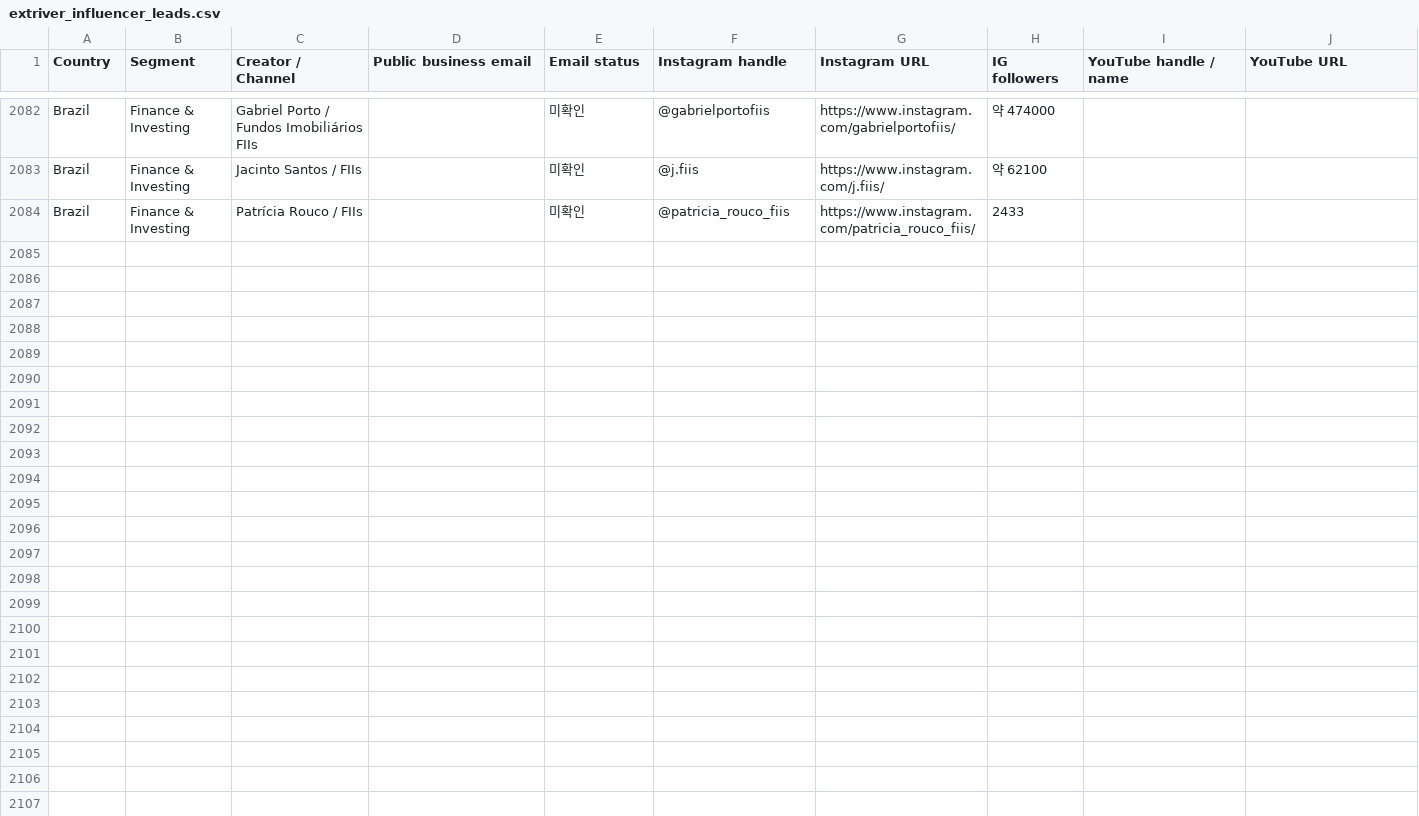
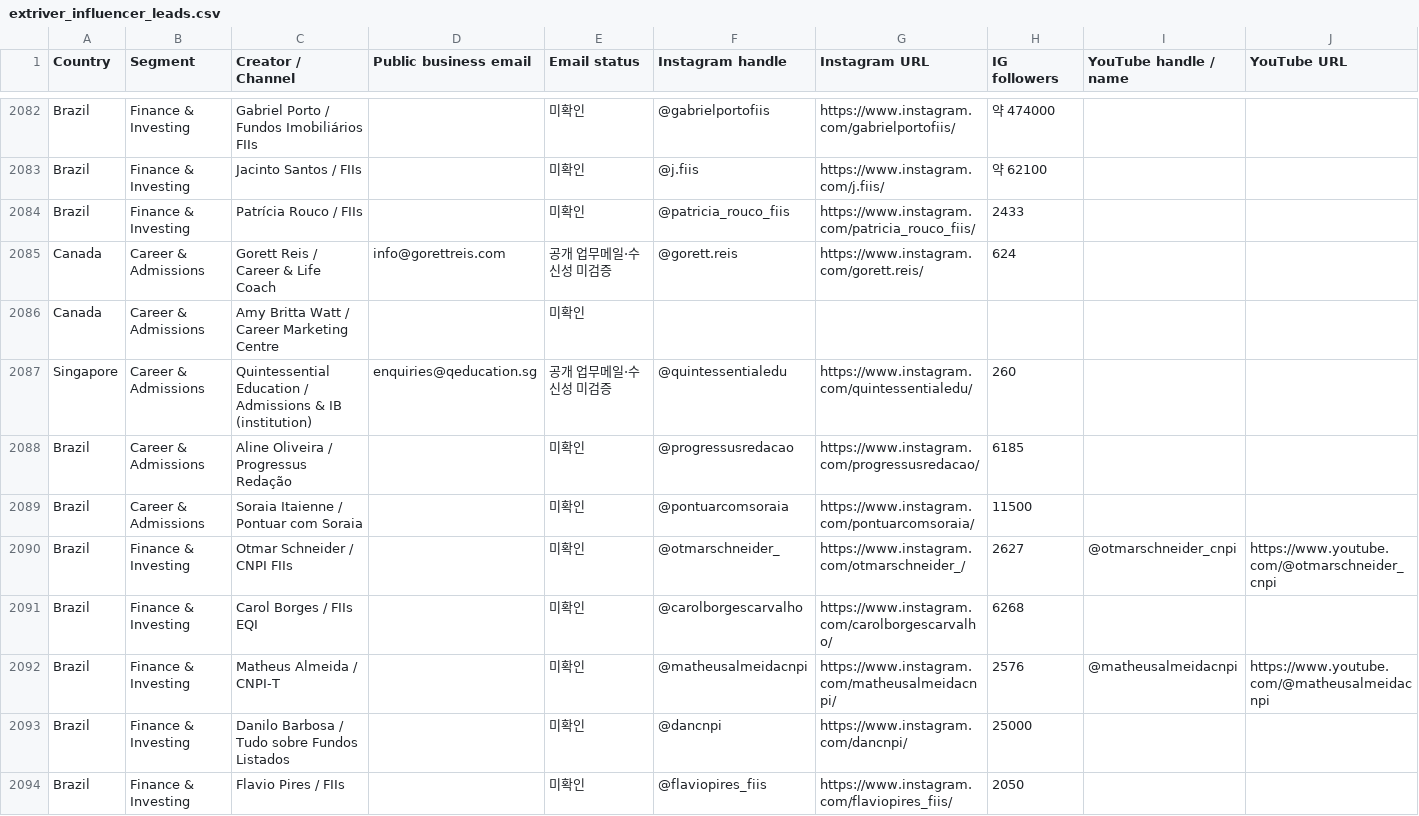
Before and after one commit to HyeonbinJung/Extriver-Onboarding, a CSV file: data/extriver_influencer_leads.csv, drawn as a sheet; only a part is shown, gaps mark what is left out; rows hold the shown columns only; the diff names each change by its address in the sheet, - before the commit and + after, or states it on an @@ line.

Commit message:
Batch174: add 10 verified creator leads (CA2 SG1 BR7); preserve existing 2083 rows

```diff
--- a/data/extriver_influencer_leads.csv
+++ b/data/extriver_influencer_leads.csv
+row 2085: Canada | Career & Admissions | Gorett Reis / Career & Life Coach | info@gorettreis.com | 공개 업무메일·수신성 미검증 | @gorett.reis | https://www.instagram.com/gorett.reis/ | 624
+row 2086: Canada | Career & Admissions | Amy Britta Watt / Career Marketing Centre |  | 미확인
+row 2087: Singapore | Career & Admissions | Quintessential Education / Admissions & IB (institution) | enquiries@qeducation.sg | 공개 업무메일·수신성 미검증 | @quintessentialedu | https://www.instagram.com/quintessentialedu/ | 260
+row 2088: Brazil | Career & Admissions | Aline Oliveira / Progressus Redação |  | 미확인 | @progressusredacao | https://www.instagram.com/progressusredacao/ | 6185
+row 2089: Brazil | Career & Admissions | Soraia Itaienne / Pontuar com Soraia |  | 미확인 | @pontuarcomsoraia | https://www.instagram.com/pontuarcomsoraia/ | 11500
+row 2090: Brazil | Finance & Investing | Otmar Schneider / CNPI FIIs |  | 미확인 | @otmarschneider_ | https://www.instagram.com/otmarschneider_/ | 2627 | @otmarschneider_cnpi | https://www.youtube.com/@otmarschneider_cnpi
+row 2091: Brazil | Finance & Investing | Carol Borges / FIIs EQI |  | 미확인 | @carolborgescarvalho | https://www.instagram.com/carolborgescarvalho/ | 6268
+row 2092: Brazil | Finance & Investing | Matheus Almeida / CNPI-T |  | 미확인 | @matheusalmeidacnpi | https://www.instagram.com/matheusalmeidacnpi/ | 2576 | @matheusalmeidacnpi | https://www.youtube.com/@matheusalmeidacnpi
+row 2093: Brazil | Finance & Investing | Danilo Barbosa / Tudo sobre Fundos Listados |  | 미확인 | @dancnpi | https://www.instagram.com/dancnpi/ | 25000
+row 2094: Brazil | Finance & Investing | Flavio Pires / FIIs |  | 미확인 | @flaviopires_fiis | https://www.instagram.com/flaviopires_fiis/ | 2050
```
